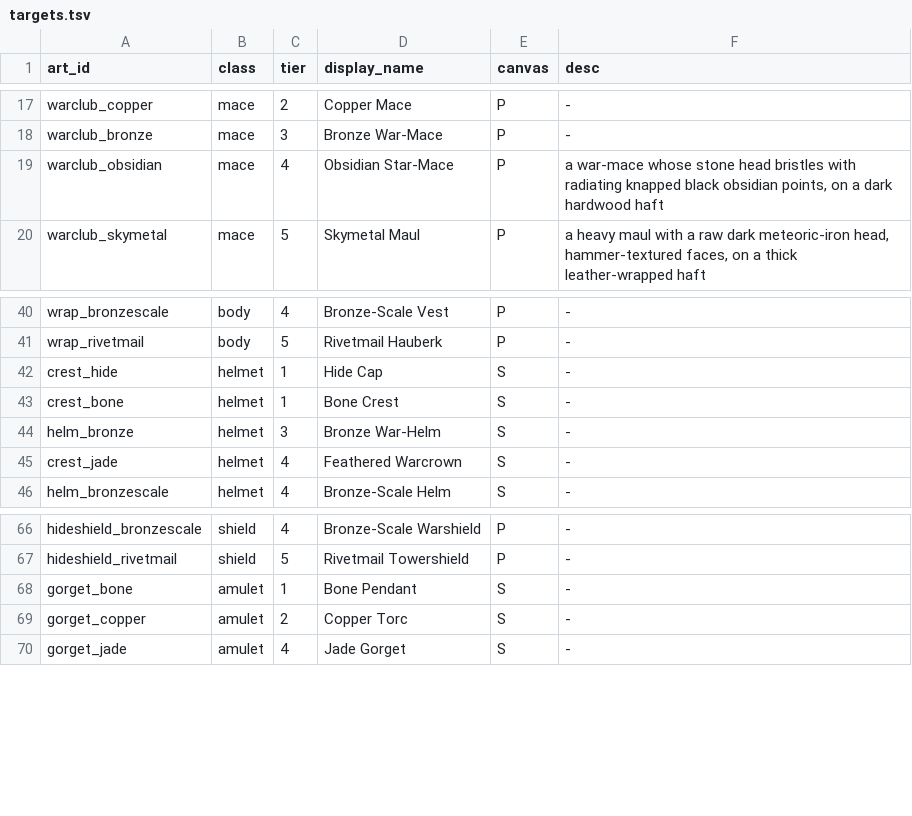
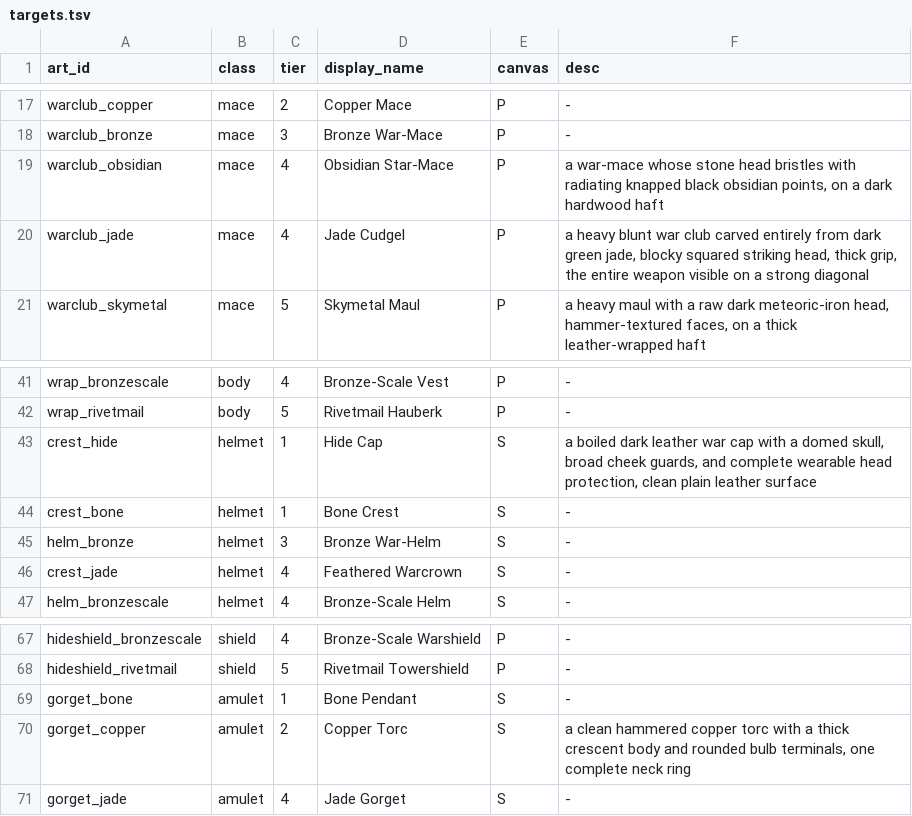
Before and after one commit to alexkorol/WIZARD, a TSV file: tools/rpg_inventory/core/targets.tsv, drawn as a sheet; only a part is shown, gaps mark what is left out.

Commit message:
Ingest additional rpg inventory manual assets

```diff
--- a/tools/rpg_inventory/core/targets.tsv
+++ b/tools/rpg_inventory/core/targets.tsv
@@ -19,2 +19,3 @@ warclub_bronze	mace	3	Bronze War-Mace	P	-
 warclub_obsidian	mace	4	Obsidian Star-Mace	P	a war-mace whose stone head bristles with radiating knapped black obsidian points, on a dark hardwood haft
+warclub_jade	mace	4	Jade Cudgel	P	a heavy blunt war club carved entirely from dark green jade, blocky squared striking head, thick grip, the entire weapon visible on a strong diagonal
 warclub_skymetal	mace	5	Skymetal Maul	P	a heavy maul with a raw dark meteoric-iron head, hammer-textured faces, on a thick leather-wrapped haft
@@ -41,3 +42,3 @@ wrap_bronzescale	body	4	Bronze-Scale Vest	P	-
 wrap_rivetmail	body	5	Rivetmail Hauberk	P	-
-crest_hide	helmet	1	Hide Cap	S	-
+crest_hide	helmet	1	Hide Cap	S	a boiled dark leather war cap with a domed skull, broad cheek guards, and complete wearable head protection, clean plain leather surface
 crest_bone	helmet	1	Bone Crest	S	-
@@ -68,3 +69,3 @@ hideshield_rivetmail	shield	5	Rivetmail Towershield	P	-
 gorget_bone	amulet	1	Bone Pendant	S	-
-gorget_copper	amulet	2	Copper Torc	S	-
+gorget_copper	amulet	2	Copper Torc	S	a clean hammered copper torc with a thick crescent body and rounded bulb terminals, one complete neck ring
 gorget_jade	amulet	4	Jade Gorget	S	-
```
Also changed, not shown: tools/rpg_inventory/core/verdigris-manifest.tsv, 14 other files.
